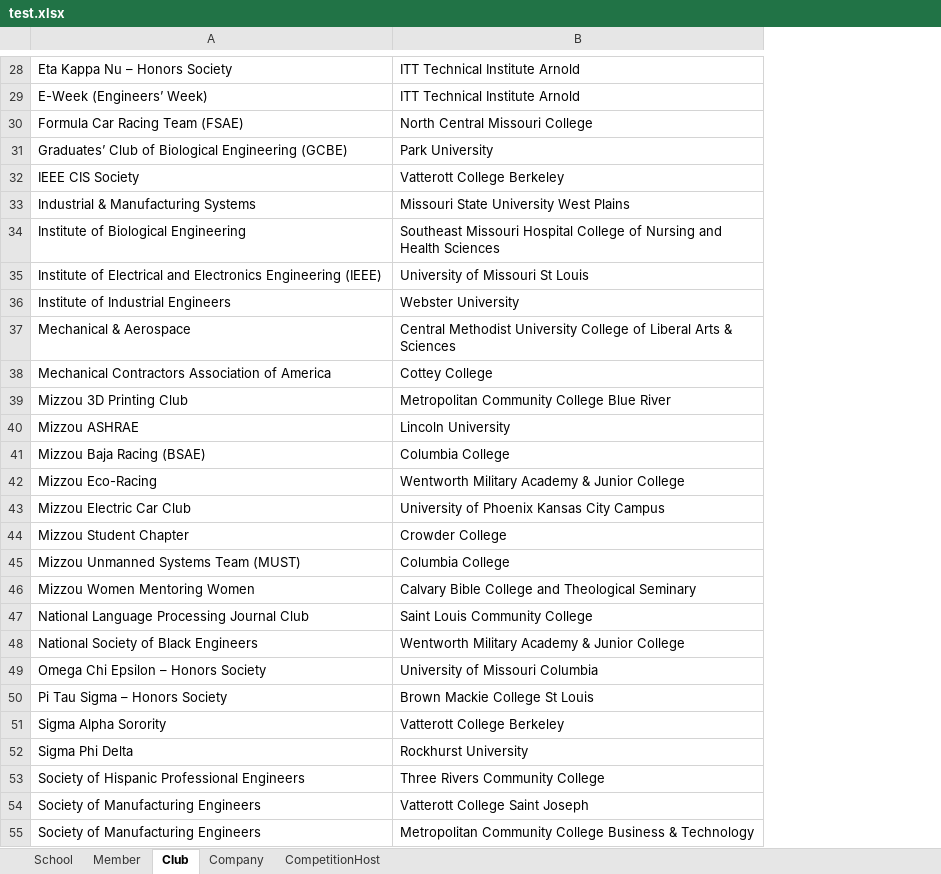
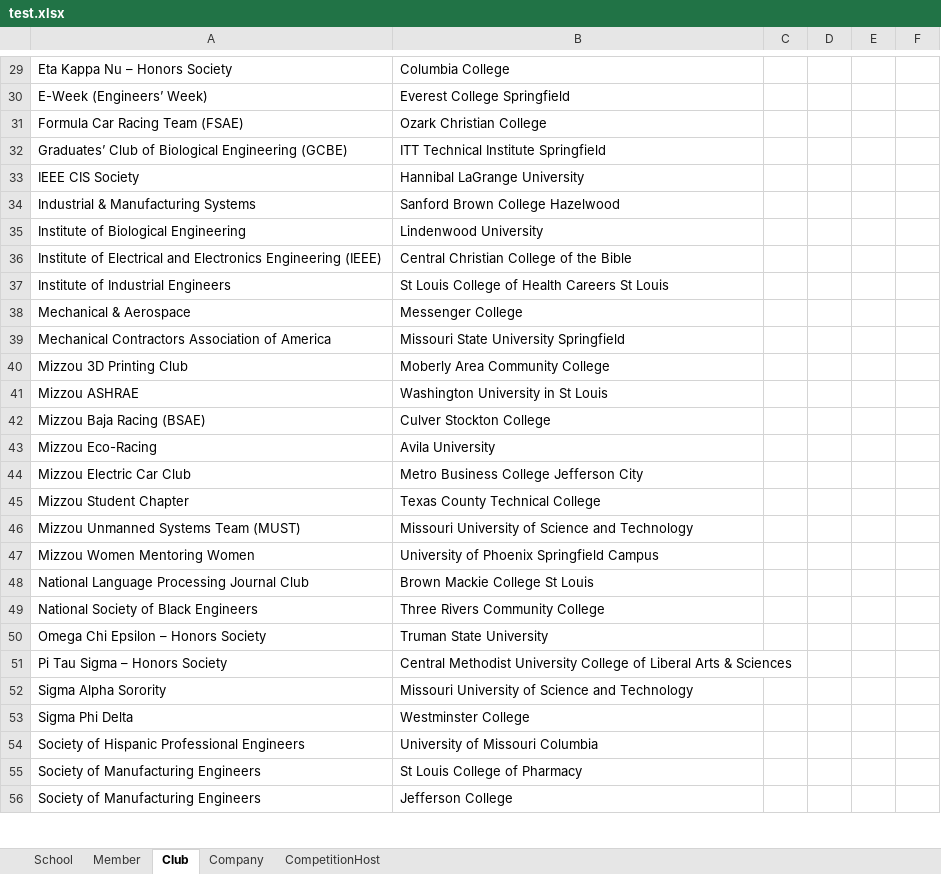
Before and after one commit to shlucker/csc, an Excel workbook: test.xlsx, sheet Club, drawn as a sheet; only a part is shown, gaps mark what is left out; values as stored, in another font and other column widths than the file's, no borders; addresses are those after the commit; the diff covers the shown part only; the diff names each change by its address in the sheet, - before the commit and + after, or states it on an @@ line.

```diff
--- a/test.xlsx (sheet Club)
+++ b/test.xlsx (sheet Club)
+column C, empty
+column D, empty
+column E, empty
+column F, empty
-B29: ITT Technical Institute Arnold
+B29: Columbia College
-B30: ITT Technical Institute Arnold
+B30: Everest College Springfield
-B31: North Central Missouri College
+B31: Ozark Christian College
-B32: Park University
+B32: ITT Technical Institute Springfield
-B33: Vatterott College Berkeley
+B33: Hannibal LaGrange University
-B34: Missouri State University West Plains
+B34: Sanford Brown College Hazelwood
-B35: Southeast Missouri Hospital College of Nursing and Health Sciences
+B35: Lindenwood University
-B36: University of Missouri St Louis
+B36: Central Christian College of the Bible
-B37: Webster University
+B37: St Louis College of Health Careers St Louis
-B38: Central Methodist University College of Liberal Arts & Sciences
+B38: Messenger College
-B39: Cottey College
+B39: Missouri State University Springfield
-B40: Metropolitan Community College Blue River
+B40: Moberly Area Community College
-B41: Lincoln University
+B41: Washington University in St Louis
-B42: Columbia College
+B42: Culver Stockton College
-B43: Wentworth Military Academy & Junior College
+B43: Avila University
-B44: University of Phoenix Kansas City Campus
+B44: Metro Business College Jefferson City
-B45: Crowder College
+B45: Texas County Technical College
-B46: Columbia College
+B46: Missouri University of Science and Technology
-B47: Calvary Bible College and Theological Seminary
+B47: University of Phoenix Springfield Campus
-B48: Saint Louis Community College
+B48: Brown Mackie College St Louis
-B49: Wentworth Military Academy & Junior College
+B49: Three Rivers Community College
-B50: University of Missouri Columbia
+B50: Truman State University
-B51: Brown Mackie College St Louis
+B51: Central Methodist University College of Liberal Arts & Sciences
-B52: Vatterott College Berkeley
+B52: Missouri University of Science and Technology
-B53: Rockhurst University
+B53: Westminster College
-B54: Three Rivers Community College
+B54: University of Missouri Columbia
-B55: Vatterott College Saint Joseph
+B55: St Louis College of Pharmacy
-B56: Metropolitan Community College Business & Technology
+B56: Jefferson College
```
Also changed, not shown: 1 added row and 35 edited cells elsewhere in this sheet, sheet Member, sheet School, sheet CompetitionHost, sheet Company, 1 other file.
